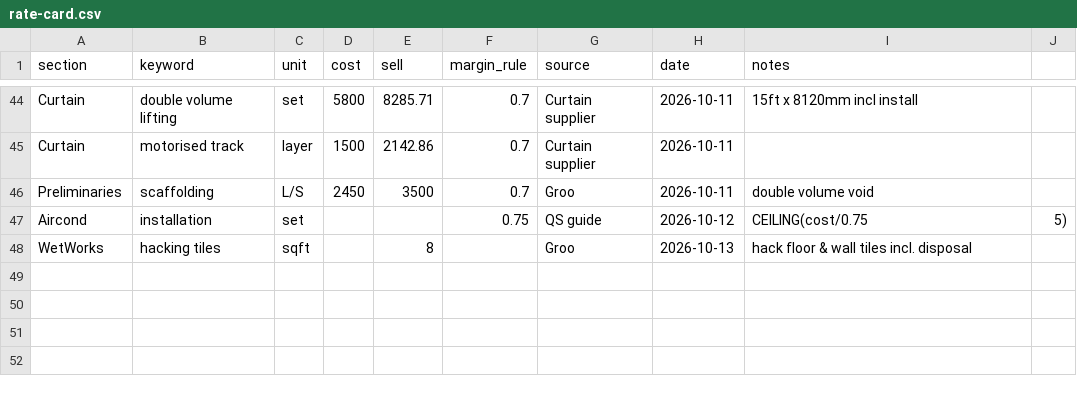
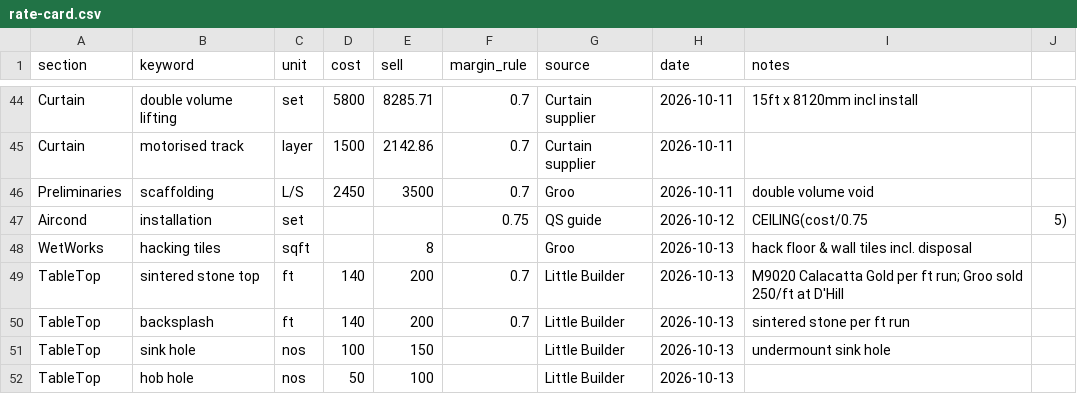
Before and after one commit to wkitray-lang/1, a CSV file: .claude/skills/groo-quotation/references/rate-card.csv, drawn as a sheet; only a part is shown, gaps mark what is left out; the diff names each change by its address in the sheet, - before the commit and + after, or states it on an @@ line.

```diff
--- a/.claude/skills/groo-quotation/references/rate-card.csv
+++ b/.claude/skills/groo-quotation/references/rate-card.csv
+row 49: TableTop | sintered stone top | ft | 140 | 200 | 0.7 | Little Builder | 2026-10-13 | M9020 Calacatta Gold per ft run; Groo sold 250/ft at D'Hill
+row 50: TableTop | backsplash | ft | 140 | 200 | 0.7 | Little Builder | 2026-10-13 | sintered stone per ft run
+row 51: TableTop | sink hole | nos | 100 | 150 |  | Little Builder | 2026-10-13 | undermount sink hole
+row 52: TableTop | hob hole | nos | 50 | 100 |  | Little Builder | 2026-10-13
```
Also changed, not shown: 3 other files.
